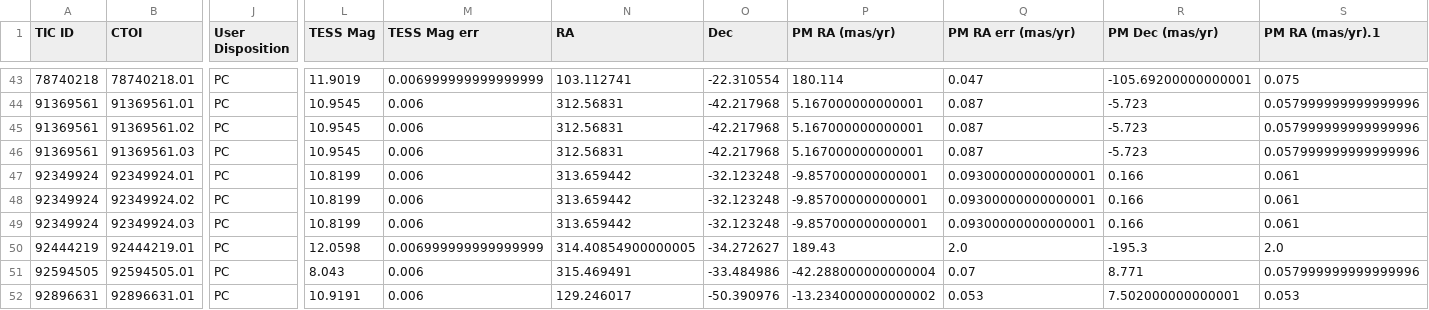
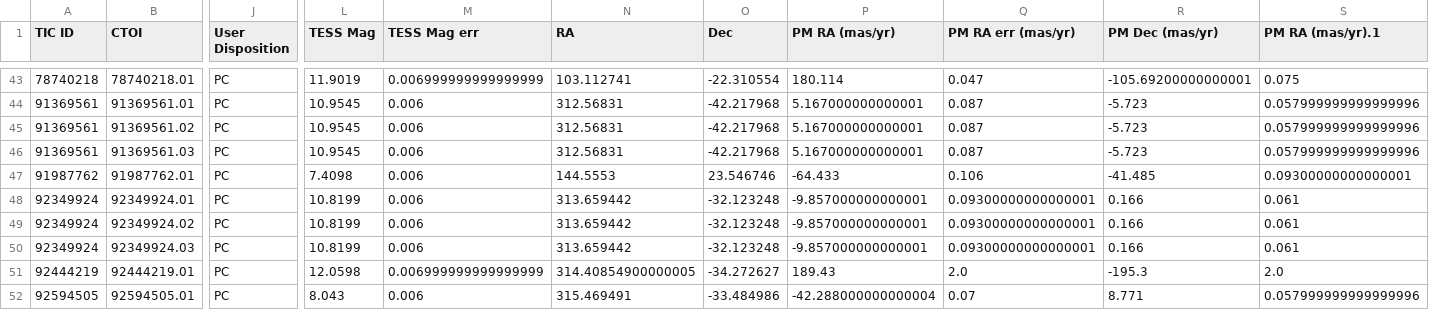
Before and after one commit to jpdeleon/chronos, a CSV file: data/CTOIs.csv, drawn as a sheet; only a part is shown, gaps mark what is left out; the shorter side is filled out with more unchanged rows; rows hold the shown columns only; the diff names each change by its address in the sheet, - before the commit and + after, or states it on an @@ line.

```diff
--- a/data/CTOIs.csv
+++ b/data/CTOIs.csv
+row 47: 91987762 | 91987762.01 | PC | 7.4098 | 0.006 | 144.5553 | 23.546746 | -64.433 | 0.106 | -41.485 | 0.09300000000000001
```
Also changed, not shown: 12 other files.
